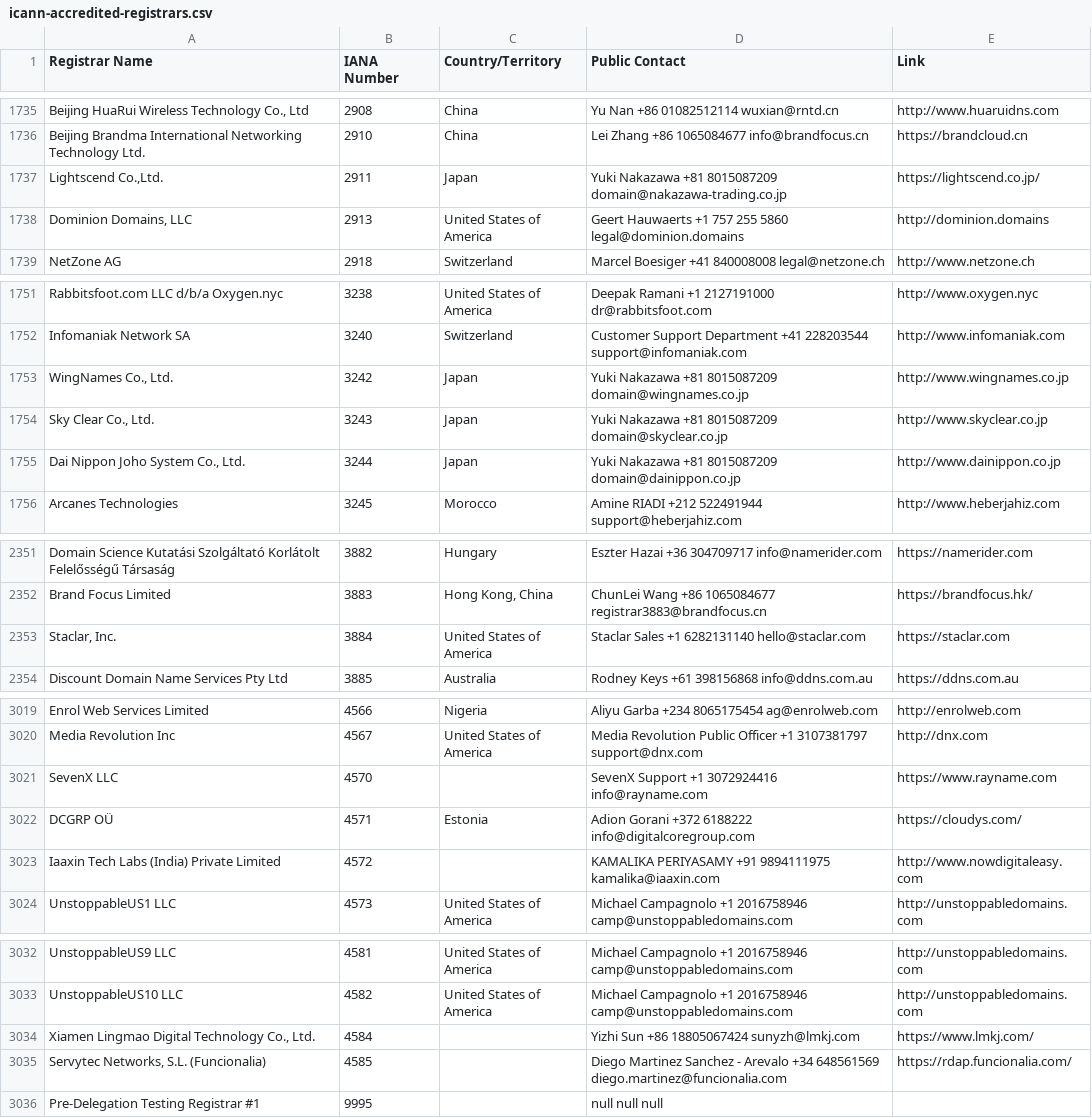
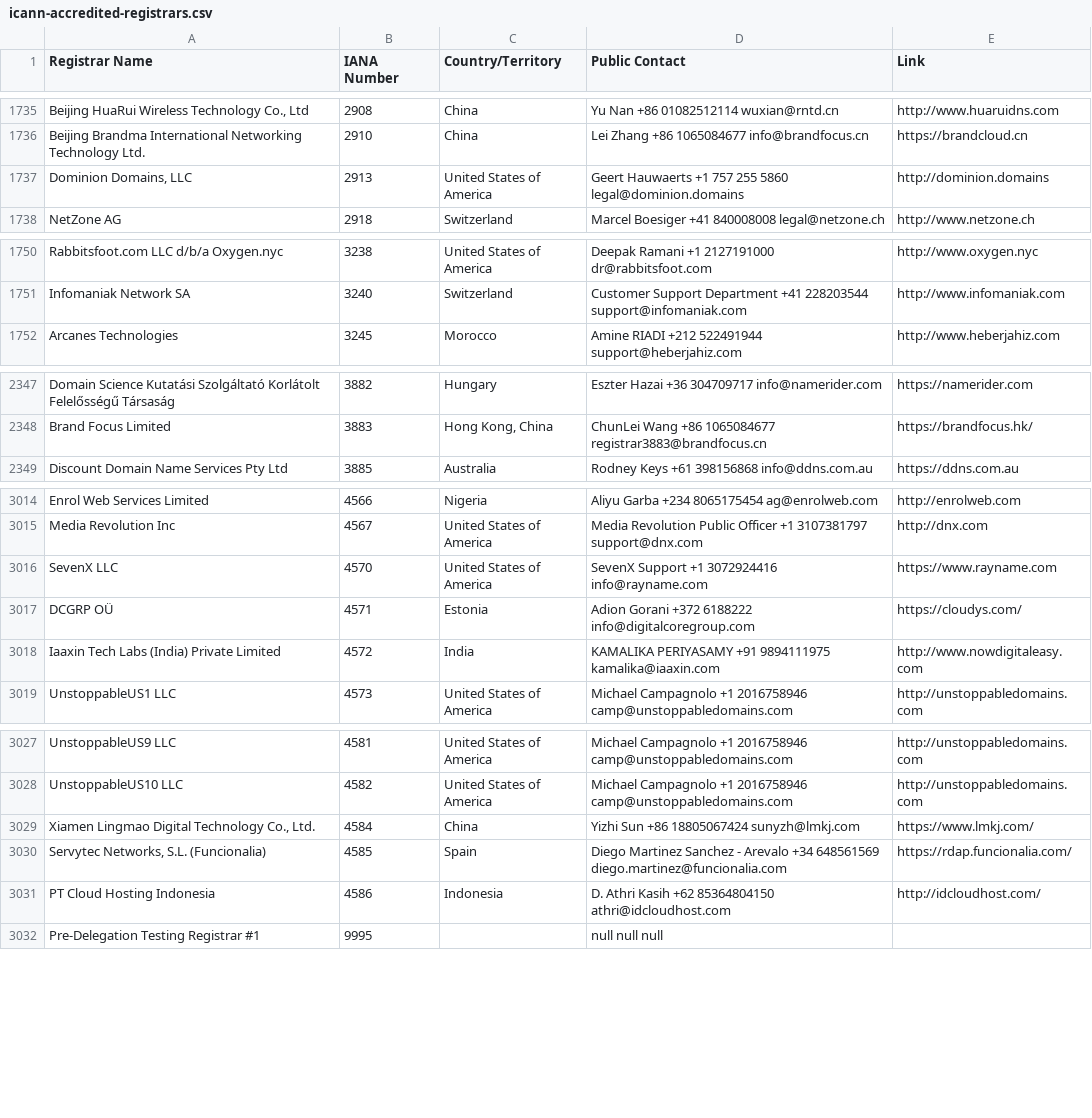
Before and after one commit to reg233/whois-domain-lookup, a CSV file: src/data/icann-accredited-registrars.csv, drawn as a sheet; only a part is shown, gaps mark what is left out; the diff covers the shown part only.

```diff
--- a/src/data/icann-accredited-registrars.csv
+++ b/src/data/icann-accredited-registrars.csv
@@ -1736,3 +1736,2 @@
 "Beijing Brandma International Networking Technology Ltd.",2910,"China","Lei Zhang +86 1065084677 info@brandfocus.cn","https://brandcloud.cn"
-"Lightscend Co.,Ltd.",2911,"Japan","Yuki Nakazawa +81 8015087209 domain@nakazawa-trading.co.jp","https://lightscend.co.jp/"
 "Dominion Domains, LLC",2913,"United States of America","Geert Hauwaerts +1 757 255 5860 legal@dominion.domains","http://dominion.domains"
@@ -1752,5 +1751,2 @@
 "Infomaniak Network SA",3240,"Switzerland","Customer Support Department +41 228203544 support@infomaniak.com","http://www.infomaniak.com"
-"WingNames Co., Ltd.",3242,"Japan","Yuki Nakazawa +81 8015087209 domain@wingnames.co.jp","http://www.wingnames.co.jp"
-"Sky Clear Co., Ltd.",3243,"Japan","Yuki Nakazawa +81 8015087209 domain@skyclear.co.jp","http://www.skyclear.co.jp"
-"Dai Nippon Joho System Co., Ltd.",3244,"Japan","Yuki Nakazawa +81 8015087209 domain@dainippon.co.jp","http://www.dainippon.co.jp"
 "Arcanes Technologies",3245,"Morocco","Amine RIADI +212 522491944 support@heberjahiz.com","http://www.heberjahiz.com"
@@ -2352,3 +2348,2 @@
 "Brand Focus Limited",3883,"Hong Kong, China","ChunLei Wang +86 1065084677 registrar3883@brandfocus.cn","https://brandfocus.hk/"
-"Staclar, Inc.",3884,"United States of America","Staclar Sales +1 6282131140 hello@staclar.com","https://staclar.com"
 "Discount Domain Name Services Pty Ltd",3885,"Australia","Rodney Keys +61 398156868 info@ddns.com.au","https://ddns.com.au"
@@ -3020,5 +3015,5 @@
 "Media Revolution Inc",4567,"United States of America","Media Revolution Public Officer +1 3107381797 support@dnx.com","http://dnx.com"
-"SevenX LLC",4570,,"SevenX Support +1 3072924416 info@rayname.com","https://www.rayname.com"
+"SevenX LLC",4570,"United States of America","SevenX Support +1 3072924416 info@rayname.com","https://www.rayname.com"
 "DCGRP OÜ",4571,"Estonia","Adion Gorani +372 6188222 info@digitalcoregroup.com","https://cloudys.com/"
-"Iaaxin Tech Labs (India) Private Limited",4572,,"KAMALIKA PERIYASAMY +91 9894111975 kamalika@iaaxin.com","http://www.nowdigitaleasy.com"
+"Iaaxin Tech Labs (India) Private Limited",4572,"India","KAMALIKA PERIYASAMY +91 9894111975 kamalika@iaaxin.com","http://www.nowdigitaleasy.com"
 "UnstoppableUS1 LLC ",4573,"United States of America","Michael Campagnolo +1 2016758946 camp@unstoppabledomains.com","http://unstoppabledomains.com "
@@ -3033,4 +3028,5 @@
 "UnstoppableUS10 LLC ",4582,"United States of America","Michael Campagnolo +1 2016758946 camp@unstoppabledomains.com","http://unstoppabledomains.com "
-"Xiamen Lingmao Digital Technology Co., Ltd.",4584,,"Yizhi Sun +86 18805067424 sunyzh@lmkj.com","https://www.lmkj.com/"
-"Servytec Networks, S.L. (Funcionalia)",4585,,"Diego Martinez Sanchez - Arevalo +34 648561569 diego.martinez@funcionalia.com","https://rdap.funcionalia.com/"
+"Xiamen Lingmao Digital Technology Co., Ltd.",4584,"China","Yizhi Sun +86 18805067424 sunyzh@lmkj.com","https://www.lmkj.com/"
+"Servytec Networks, S.L. (Funcionalia)",4585,"Spain","Diego Martinez Sanchez - Arevalo +34 648561569 diego.martinez@funcionalia.com","https://rdap.funcionalia.com/"
+"PT Cloud Hosting Indonesia",4586,"Indonesia","D. Athri Kasih +62 85364804150 athri@idcloudhost.com","http://idcloudhost.com/"
 "Pre-Delegation Testing Registrar #1",9995,,"null null null",
```
Also changed, not shown: 5 edited cells elsewhere in this file, 1 other file.
